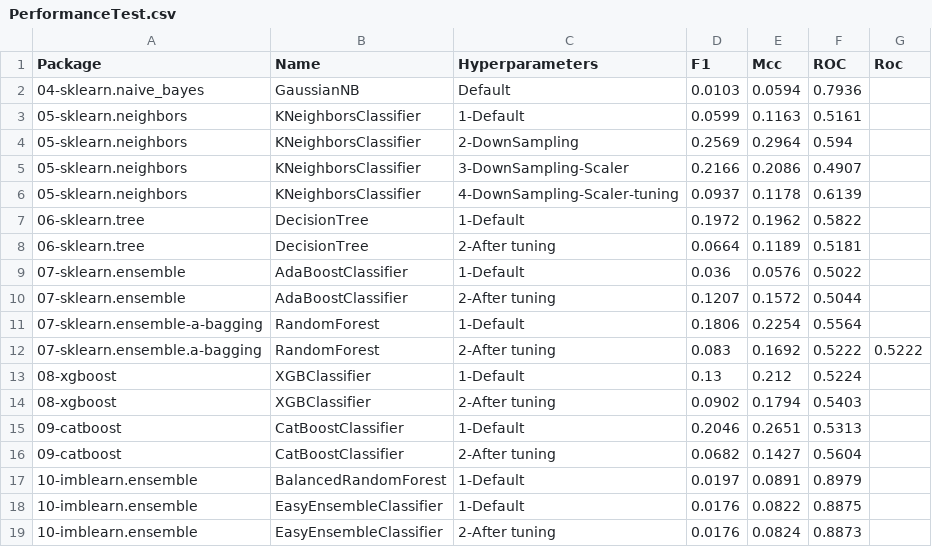
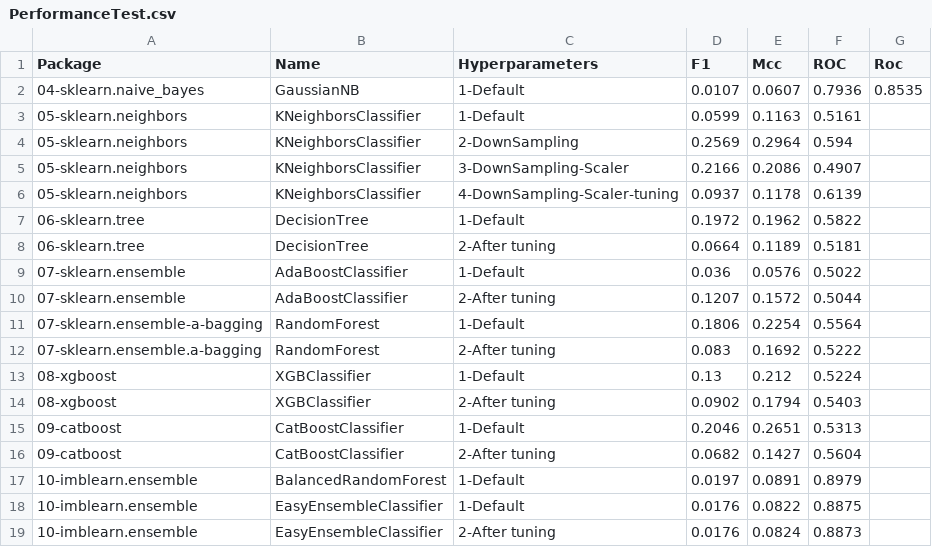
Before and after one commit to franck-benault/creditCardFraudDetection, a CSV file: data/results/PerformanceTest.csv, drawn as a sheet.

```diff
--- a/data/results/PerformanceTest.csv
+++ b/data/results/PerformanceTest.csv
@@ -1,3 +1,3 @@
 Package,Name,Hyperparameters,F1,Mcc,ROC,Roc
-04-sklearn.naive_bayes,GaussianNB,Default,0.0103,0.0594,0.7936,
+04-sklearn.naive_bayes,GaussianNB,1-Default,0.0107,0.0607,0.7936,0.8535
 05-sklearn.neighbors,KNeighborsClassifier,1-Default,0.0599,0.1163,0.5161,
@@ -11,3 +11,3 @@ Package,Name,Hyperparameters,F1,Mcc,ROC,Roc
 07-sklearn.ensemble-a-bagging,RandomForest,1-Default,0.1806,0.2254,0.5564,
-07-sklearn.ensemble.a-bagging,RandomForest,2-After tuning,0.083,0.1692,0.5222,0.5222
+07-sklearn.ensemble.a-bagging,RandomForest,2-After tuning,0.083,0.1692,0.5222,
 08-xgboost,XGBClassifier,1-Default,0.13,0.212,0.5224,
```
Also changed, not shown: data/results/performanceNextDays.csv, data/results/timeResponse.csv, 1 other file.
